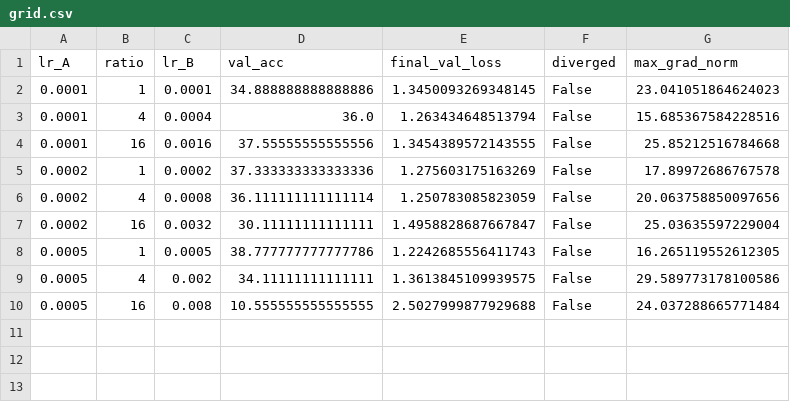
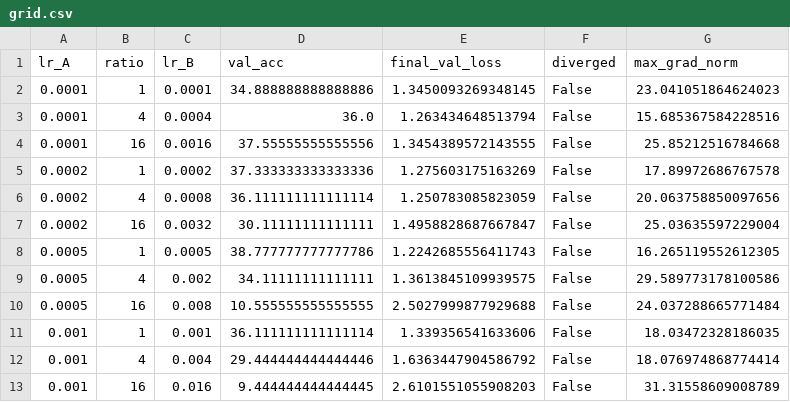
Before and after one commit to NadhaIrshad/EN4554-Deep-Learning-for-Vision-A01, a CSV file: part1/outputs/part1_loraplus_textvqa/grid.csv, drawn as a sheet.

Commit message:
grid extensions, tower ablation

```diff
--- a/part1/outputs/part1_loraplus_textvqa/grid.csv
+++ b/part1/outputs/part1_loraplus_textvqa/grid.csv
@@ -10 +10,4 @@ lr_A,ratio,lr_B,val_acc,final_val_loss,diverged,max_grad_norm
 0.0005,16,0.008,10.555555555555555,2.5027999877929688,False,24.037288665771484
+0.001,1,0.001,36.111111111111114,1.339356541633606,False,18.03472328186035
+0.001,4,0.004,29.444444444444446,1.6363447904586792,False,18.076974868774414
+0.001,16,0.016,9.444444444444445,2.6101551055908203,False,31.31558609008789
```
Also changed, not shown: part1/outputs/part1_loraplus/main_table.csv, part1/outputs/part1_loraplus_textvqa/main_table.csv, 32 other files.
